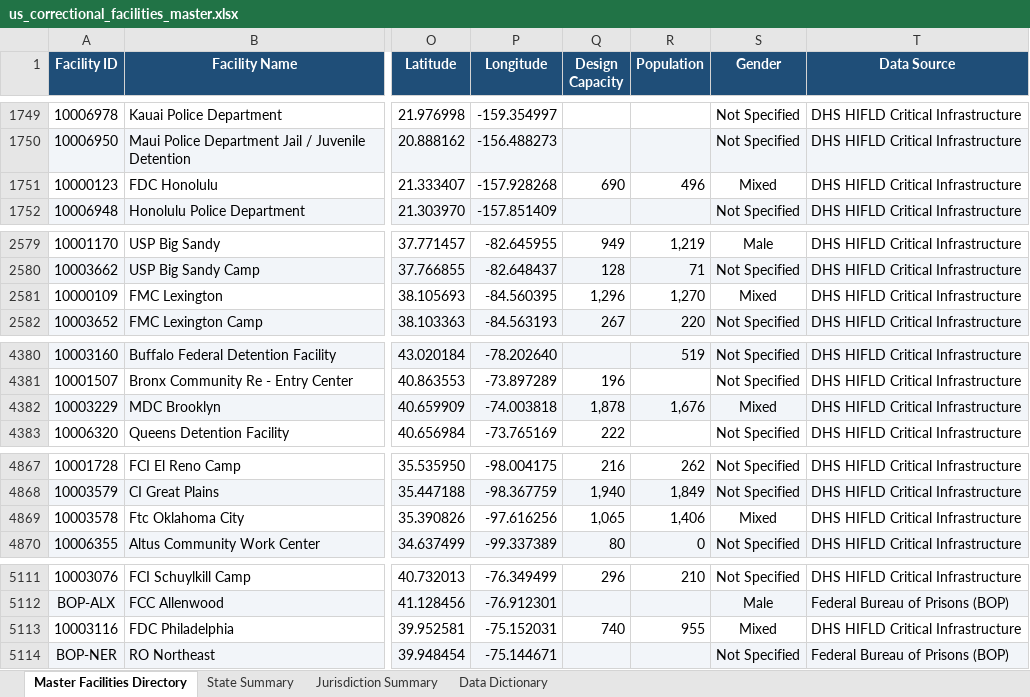
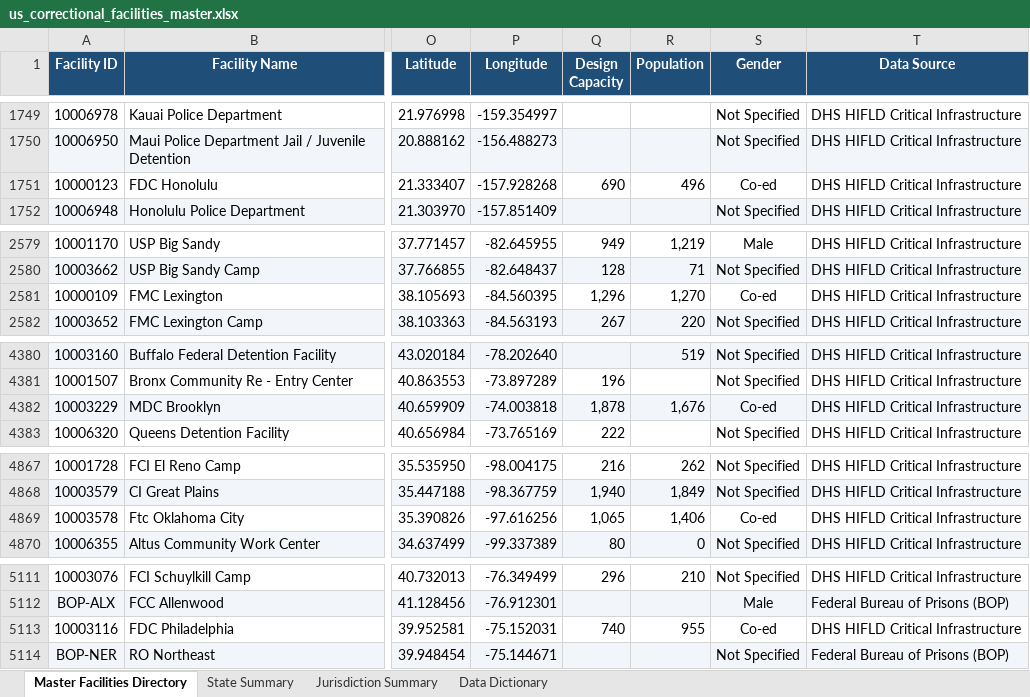
Before and after one commit to DerekF35/prison-data-agg, an Excel workbook: output/us_correctional_facilities_master.xlsx, sheet Master Facilities Directory, drawn as a sheet; only a part is shown, gaps mark what is left out; values as stored, in another font and other column widths than the file's, no borders; the diff covers the shown part only; the diff names each change by its address in the sheet, - before the commit and + after, or states it on an @@ line.

Commit message:
fix: normalize BOP gender 'mixed' → 'Co-ed' to match documented schema
Added normalize_gender() function that maps BOP API's 'mixed' value to
the 'Co-ed' value documented in the Data Dictionary, README, Excel,
Word, and PDF reports. All 24 affected federal facility records now
carry gender='Co-ed' instead of the undocumented 'Mixed'.

Gender values now exactly match schema: Male, Female, Co-ed, Not Specified.
All 17 adversarial tests pass. All outputs regenerated.

```diff
--- a/output/us_correctional_facilities_master.xlsx (sheet Master Facilities Directory)
+++ b/output/us_correctional_facilities_master.xlsx (sheet Master Facilities Directory)
-S1751 (Gender): Mixed
+S1751 (Gender): Co-ed
-S2581 (Gender): Mixed
+S2581 (Gender): Co-ed
-S4382 (Gender): Mixed
+S4382 (Gender): Co-ed
-S4869 (Gender): Mixed
+S4869 (Gender): Co-ed
-S5113 (Gender): Mixed
+S5113 (Gender): Co-ed
```
Also changed, not shown: 19 edited cells elsewhere in this sheet, 6 other files.
